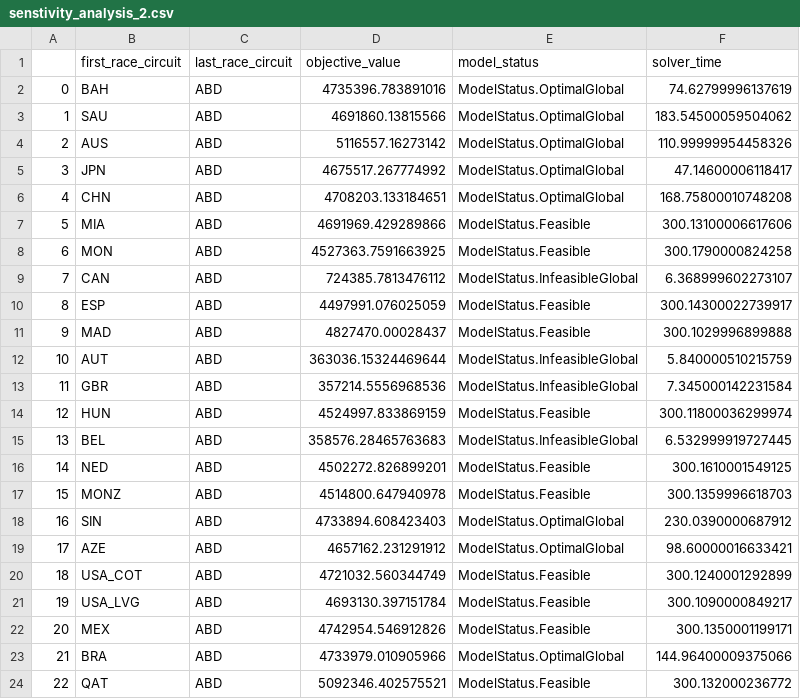
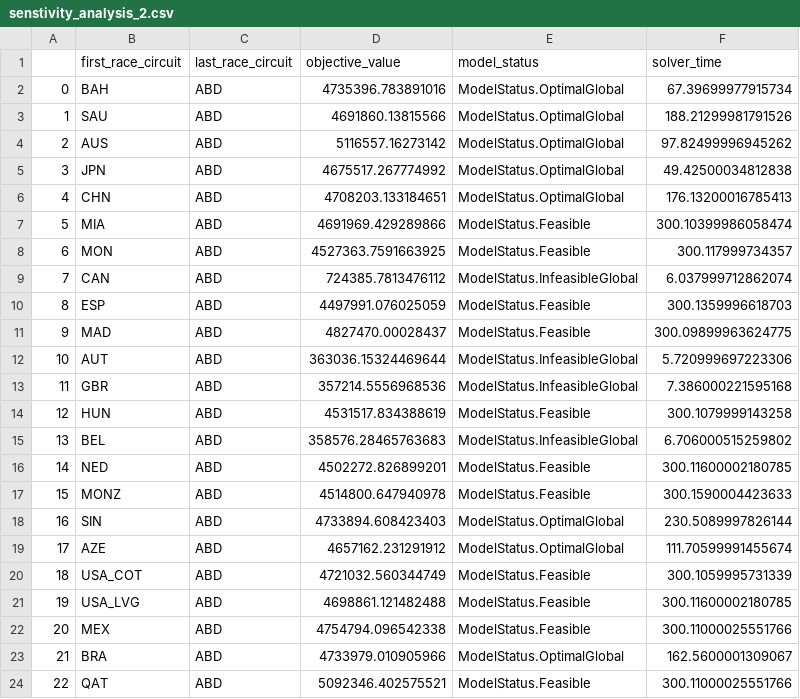
Before and after one commit to GokulnathUW/f1-calendar-optimization, a CSV file: senstivity_analysis_2.csv, drawn as a sheet.

```diff
--- a/senstivity_analysis_2.csv
+++ b/senstivity_analysis_2.csv
@@ -1,24 +1,24 @@
 ,first_race_circuit,last_race_circuit,objective_value,model_status,solver_time
-0,BAH,ABD,4735396.783891016,ModelStatus.OptimalGlobal,74.62799996137619
-1,SAU,ABD,4691860.13815566,ModelStatus.OptimalGlobal,183.54500059504062
-2,AUS,ABD,5116557.16273142,ModelStatus.OptimalGlobal,110.99999954458326
-3,JPN,ABD,4675517.267774992,ModelStatus.OptimalGlobal,47.14600006118417
-4,CHN,ABD,4708203.133184651,ModelStatus.OptimalGlobal,168.75800010748208
-5,MIA,ABD,4691969.429289866,ModelStatus.Feasible,300.13100006617606
-6,MON,ABD,4527363.7591663925,ModelStatus.Feasible,300.1790000824258
-7,CAN,ABD,724385.7813476112,ModelStatus.InfeasibleGlobal,6.368999602273107
-8,ESP,ABD,4497991.076025059,ModelStatus.Feasible,300.14300022739917
-9,MAD,ABD,4827470.00028437,ModelStatus.Feasible,300.1029996899888
-10,AUT,ABD,363036.15324469644,ModelStatus.InfeasibleGlobal,5.840000510215759
-11,GBR,ABD,357214.5556968536,ModelStatus.InfeasibleGlobal,7.345000142231584
-12,HUN,ABD,4524997.833869159,ModelStatus.Feasible,300.11800036299974
-13,BEL,ABD,358576.28465763683,ModelStatus.InfeasibleGlobal,6.532999919727445
-14,NED,ABD,4502272.826899201,ModelStatus.Feasible,300.1610001549125
-15,MONZ,ABD,4514800.647940978,ModelStatus.Feasible,300.1359996618703
-16,SIN,ABD,4733894.608423403,ModelStatus.OptimalGlobal,230.0390000687912
-17,AZE,ABD,4657162.231291912,ModelStatus.OptimalGlobal,98.60000016633421
-18,USA_COT,ABD,4721032.560344749,ModelStatus.Feasible,300.1240001292899
-19,USA_LVG,ABD,4693130.397151784,ModelStatus.Feasible,300.1090000849217
-20,MEX,ABD,4742954.546912826,ModelStatus.Feasible,300.1350001199171
-21,BRA,ABD,4733979.010905966,ModelStatus.OptimalGlobal,144.96400009375066
-22,QAT,ABD,5092346.402575521,ModelStatus.Feasible,300.132000236772
+0,BAH,ABD,4735396.783891016,ModelStatus.OptimalGlobal,67.39699977915734
+1,SAU,ABD,4691860.13815566,ModelStatus.OptimalGlobal,188.21299981791526
+2,AUS,ABD,5116557.16273142,ModelStatus.OptimalGlobal,97.82499996945262
+3,JPN,ABD,4675517.267774992,ModelStatus.OptimalGlobal,49.42500034812838
+4,CHN,ABD,4708203.133184651,ModelStatus.OptimalGlobal,176.13200016785413
+5,MIA,ABD,4691969.429289866,ModelStatus.Feasible,300.10399986058474
+6,MON,ABD,4527363.7591663925,ModelStatus.Feasible,300.117999734357
+7,CAN,ABD,724385.7813476112,ModelStatus.InfeasibleGlobal,6.037999712862074
+8,ESP,ABD,4497991.076025059,ModelStatus.Feasible,300.1359996618703
+9,MAD,ABD,4827470.00028437,ModelStatus.Feasible,300.09899963624775
+10,AUT,ABD,363036.15324469644,ModelStatus.InfeasibleGlobal,5.720999697223306
+11,GBR,ABD,357214.5556968536,ModelStatus.InfeasibleGlobal,7.386000221595168
+12,HUN,ABD,4531517.834388619,ModelStatus.Feasible,300.1079999143258
+13,BEL,ABD,358576.28465763683,ModelStatus.InfeasibleGlobal,6.706000515259802
+14,NED,ABD,4502272.826899201,ModelStatus.Feasible,300.11600002180785
+15,MONZ,ABD,4514800.647940978,ModelStatus.Feasible,300.1590004423633
+16,SIN,ABD,4733894.608423403,ModelStatus.OptimalGlobal,230.5089997826144
+17,AZE,ABD,4657162.231291912,ModelStatus.OptimalGlobal,111.70599991455674
+18,USA_COT,ABD,4721032.560344749,ModelStatus.Feasible,300.1059995731339
+19,USA_LVG,ABD,4698861.121482488,ModelStatus.Feasible,300.11600002180785
+20,MEX,ABD,4754794.096542338,ModelStatus.Feasible,300.11000025551766
+21,BRA,ABD,4733979.010905966,ModelStatus.OptimalGlobal,162.5600001309067
+22,QAT,ABD,5092346.402575521,ModelStatus.Feasible,300.11000025551766
```
Also changed, not shown: senstivity_analysis_1.csv, 6 other files.
